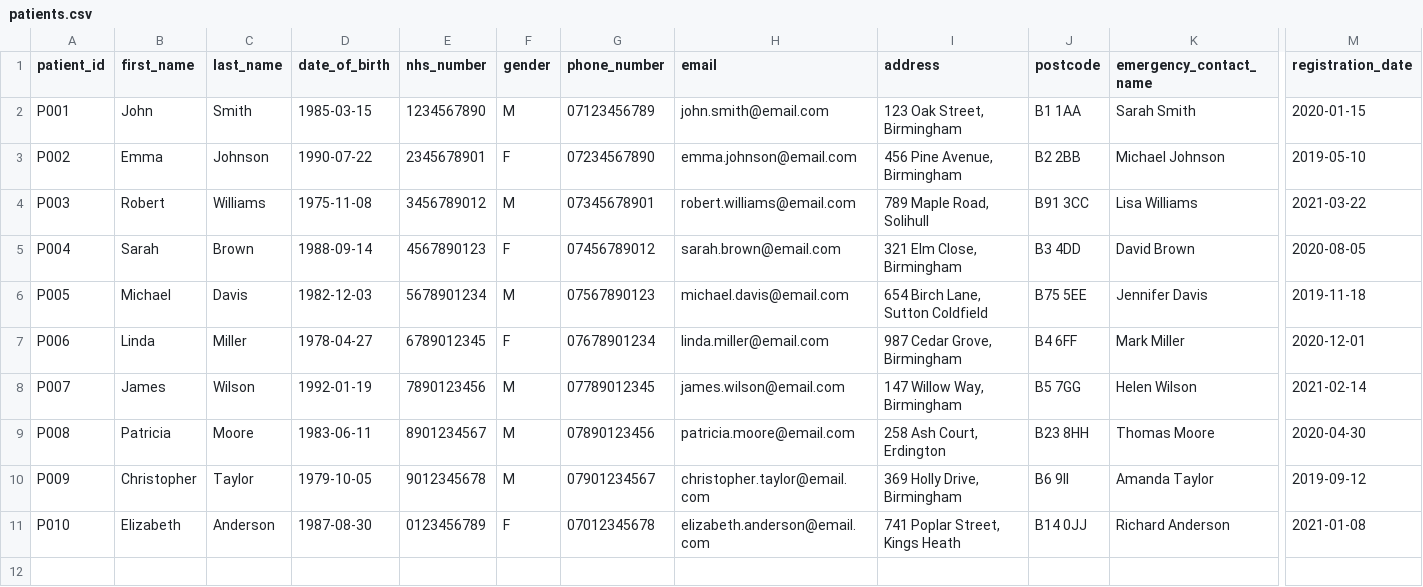
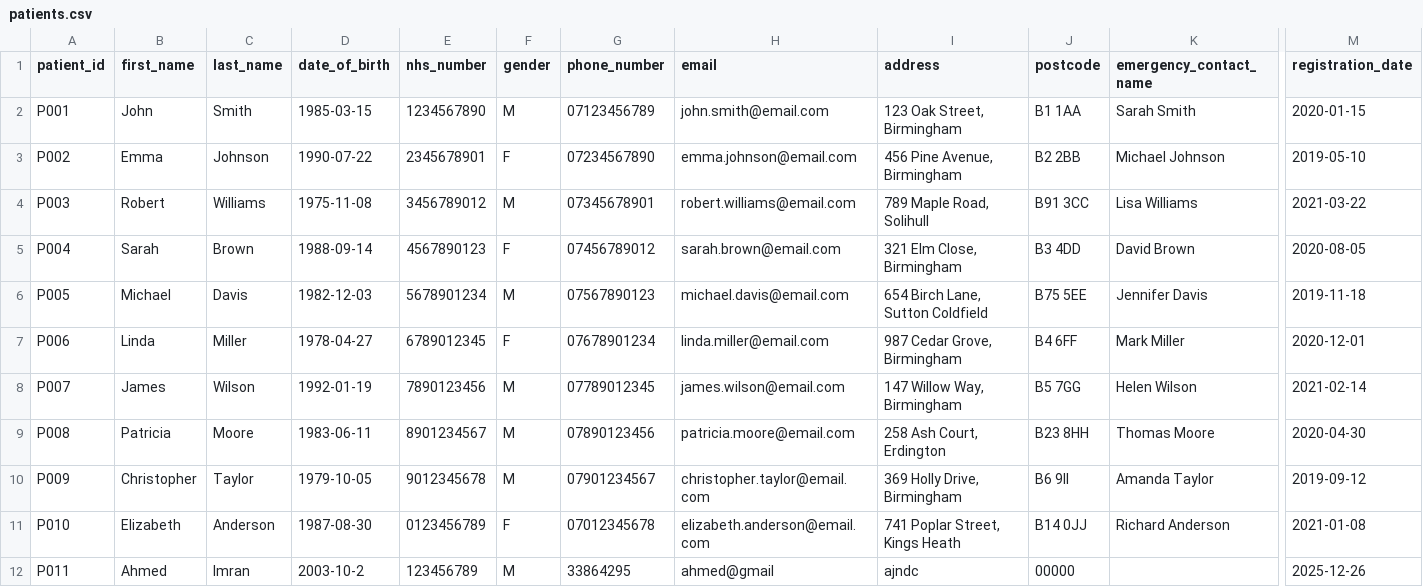
Before and after one commit to Ahmedteddev/Health-Care-Management-System-, a CSV file: build/classes/data/patients.csv, drawn as a sheet; only a part is shown, gaps mark what is left out; rows hold the shown columns only; the diff names each change by its address in the sheet, - before the commit and + after, or states it on an @@ line.

```diff
--- a/build/classes/data/patients.csv
+++ b/build/classes/data/patients.csv
+row 12: P011 | Ahmed | Imran | 2003-10-2 | 123456789 | M | 33864295 | ahmed@gmail | ajndc | 00000 |  | 2025-12-26
```
Also changed, not shown: build/classes/data/prescriptions.csv, build/classes/data/referrals.csv, 36 other files.
